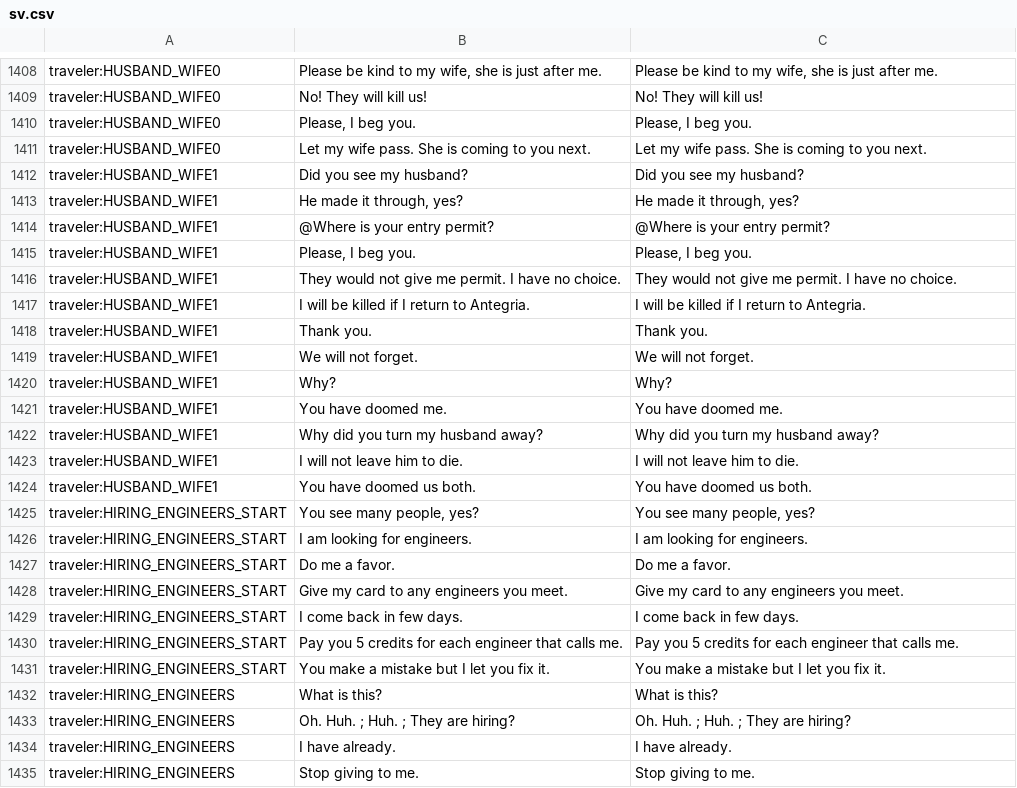
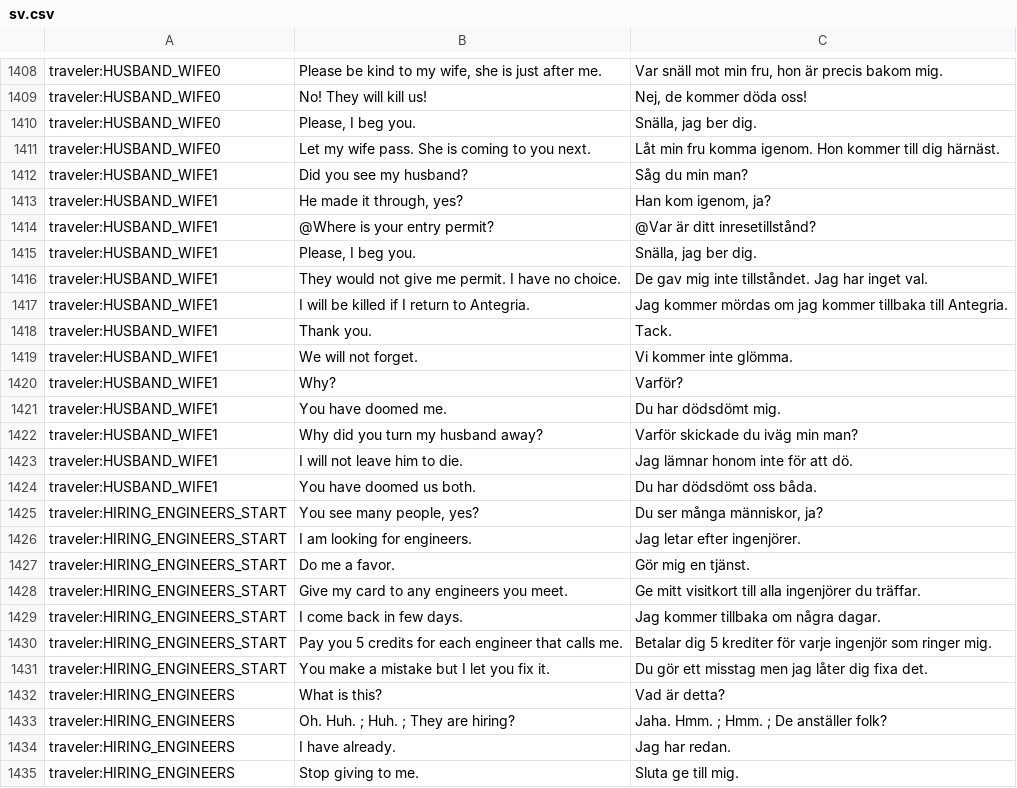
Before and after one commit to dotar/PapersPleaseSwedish, a CSV file: sv.csv, drawn as a sheet; only a part is shown, gaps mark what is left out; the diff covers the shown part only; the diff names each change by its address in the sheet, - before the commit and + after, or states it on an @@ line.

```diff
--- a/sv.csv
+++ b/sv.csv
-C1408: Please be kind to my wife, she is just after me.
+C1408: Var snäll mot min fru, hon är precis bakom mig.
-C1409: No! They will kill us!
+C1409: Nej, de kommer döda oss!
-C1410: Please, I beg you.
+C1410: Snälla, jag ber dig.
-C1411: Let my wife pass. She is coming to you next.
+C1411: Låt min fru komma igenom. Hon kommer till dig härnäst.
-C1412: Did you see my husband?
+C1412: Såg du min man?
-C1413: He made it through, yes?
+C1413: Han kom igenom, ja?
-C1414: @Where is your entry permit?
+C1414: @Var är ditt inresetillstånd?
-C1415: Please, I beg you.
+C1415: Snälla, jag ber dig.
-C1416: They would not give me permit. I have no choice.
+C1416: De gav mig inte tillståndet. Jag har inget val.
-C1417: I will be killed if I return to Antegria.
+C1417: Jag kommer mördas om jag kommer tillbaka till Antegria.
-C1418: Thank you.
+C1418: Tack.
-C1419: We will not forget.
+C1419: Vi kommer inte glömma.
-C1420: Why?
+C1420: Varför?
-C1421: You have doomed me.
+C1421: Du har dödsdömt mig.
-C1422: Why did you turn my husband away?
+C1422: Varför skickade du iväg min man?
-C1423: I will not leave him to die.
+C1423: Jag lämnar honom inte för att dö.
-C1424: You have doomed us both.
+C1424: Du har dödsdömt oss båda.
-C1425: You see many people, yes?
+C1425: Du ser många människor, ja?
-C1426: I am looking for engineers.
+C1426: Jag letar efter ingenjörer.
-C1427: Do me a favor.
+C1427: Gör mig en tjänst.
-C1428: Give my card to any engineers you meet.
+C1428: Ge mitt visitkort till alla ingenjörer du träffar.
-C1429: I come back in few days.
+C1429: Jag kommer tillbaka om några dagar.
-C1430: Pay you 5 credits for each engineer that calls me.
+C1430: Betalar dig 5 krediter för varje ingenjör som ringer mig.
-C1431: You make a mistake but I let you fix it.
+C1431: Du gör ett misstag men jag låter dig fixa det.
-C1432: What is this?
+C1432: Vad är detta?
-C1433: Oh. Huh. ; Huh. ; They are hiring?
+C1433: Jaha. Hmm. ; Hmm. ; De anställer folk?
-C1434: I have already.
+C1434: Jag har redan.
-C1435: Stop giving to me.
+C1435: Sluta ge till mig.
```
Also changed, not shown: 29 edited cells elsewhere in this file.
